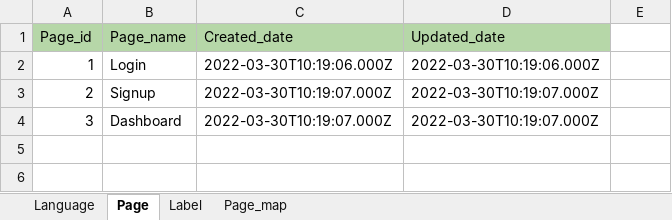
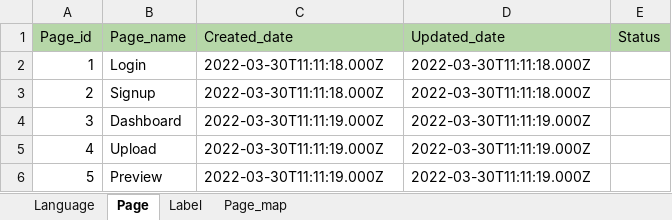
Before and after one commit to shank-codes/excel_import_export, an Excel workbook: template.xlsx, sheet Page, drawn as a sheet; values as stored, in another font and other column widths than the file's, no borders; the diff names each change by its address in the sheet, - before the commit and + after, or states it on an @@ line.

```diff
--- a/template.xlsx (sheet Page)
+++ b/template.xlsx (sheet Page)
-E1: (empty)
+E1: Status
-E1 fill: none
+E1 fill: #B6D7A8
-C2 (Created_date): 2022-03-30T10:19:06.000Z
+C2 (Created_date): 2022-03-30T11:11:18.000Z
-D2 (Updated_date): 2022-03-30T10:19:06.000Z
+D2 (Updated_date): 2022-03-30T11:11:18.000Z
-C3 (Created_date): 2022-03-30T10:19:07.000Z
+C3 (Created_date): 2022-03-30T11:11:18.000Z
-D3 (Updated_date): 2022-03-30T10:19:07.000Z
+D3 (Updated_date): 2022-03-30T11:11:18.000Z
-C4 (Created_date): 2022-03-30T10:19:07.000Z
+C4 (Created_date): 2022-03-30T11:11:19.000Z
-D4 (Updated_date): 2022-03-30T10:19:07.000Z
+D4 (Updated_date): 2022-03-30T11:11:19.000Z
+row 5: 4 | Upload | 2022-03-30T11:11:19.000Z | 2022-03-30T11:11:19.000Z
+row 6: 5 | Preview | 2022-03-30T11:11:19.000Z | 2022-03-30T11:11:19.000Z
```
Also changed, not shown: sheet Page_map, sheet Label, sheet Language, 1 other file.
